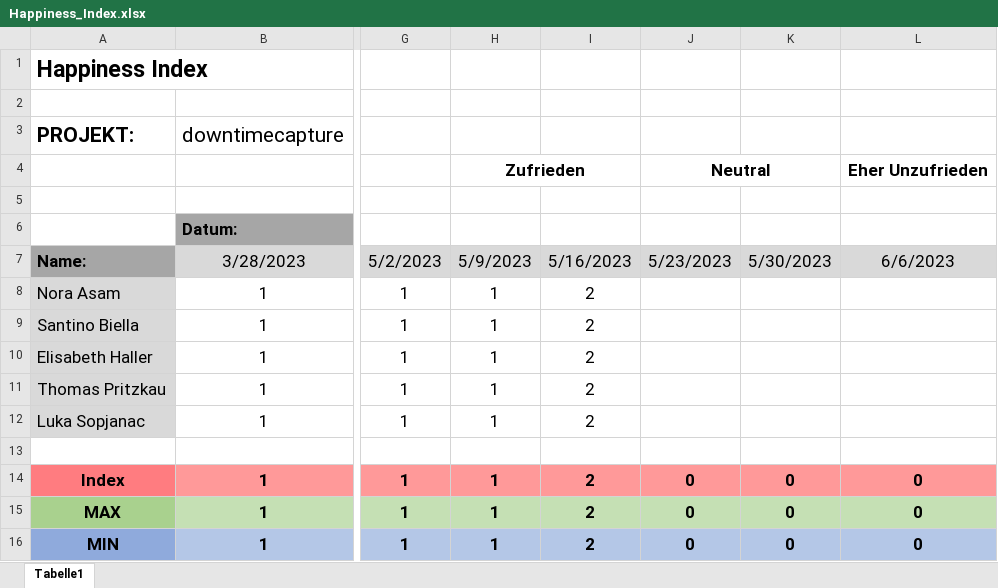
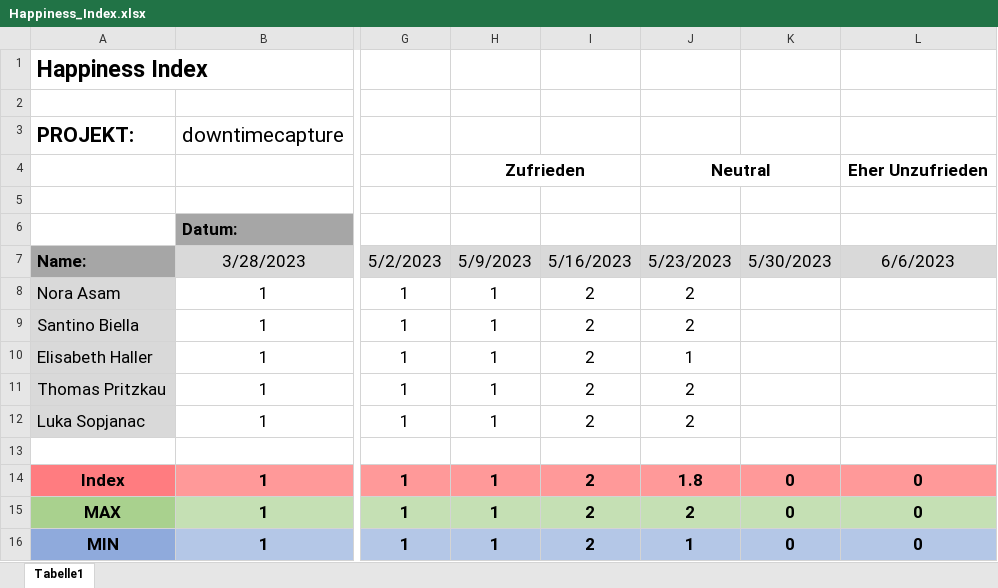
Before and after one commit to haelisa/dtc, an Excel workbook: project-docs/A_Dokumente/Q1-Planung/Happiness_Index.xlsx, sheet Tabelle1, drawn as a sheet; only a part is shown, gaps mark what is left out; values as stored, in another font and other column widths than the file's, no borders; charts and pictures not drawn; the diff names each change by its address in the sheet, - before the commit and + after, or states it on an @@ line.

Commit message:
Replace Happiness_Index.xlsx

```diff
--- a/project-docs/A_Dokumente/Q1-Planung/Happiness_Index.xlsx (sheet Tabelle1)
+++ b/project-docs/A_Dokumente/Q1-Planung/Happiness_Index.xlsx (sheet Tabelle1)
-J8:J9: (empty)
+J8:J9: 2
-J10: (empty)
+J10: 1
-J11:J12: (empty)
+J11:J12: 2
-J14: 0
+J14: 1.8
-J15: 0
+J15: 2
-J16: 0
+J16: 1
```
Also changed, not shown: charts or pictures.
